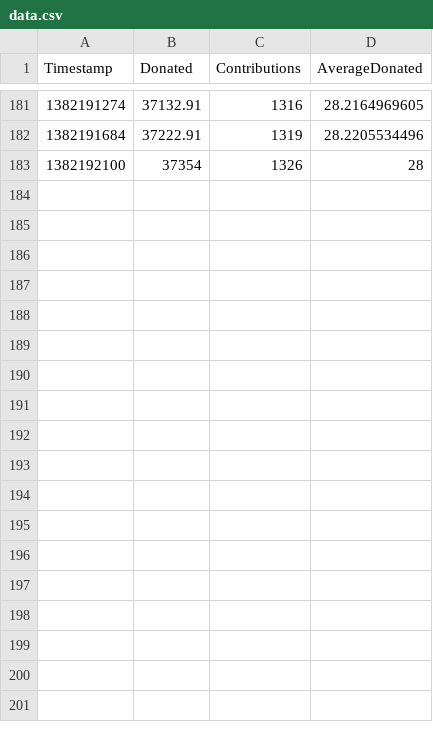
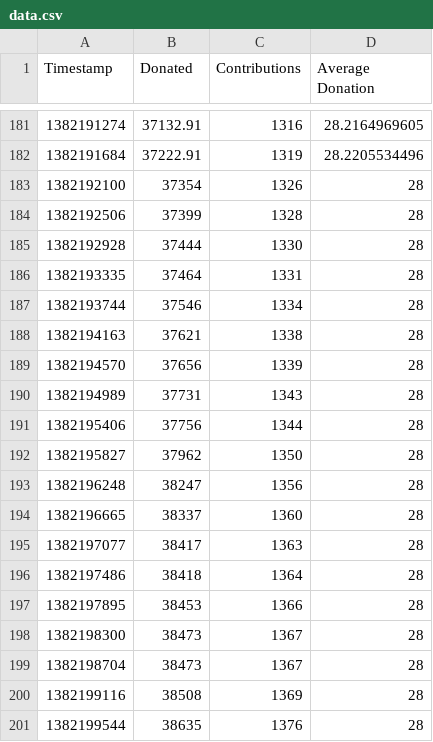
Before and after one commit to johankj/mindcracklpcpccharts, a CSV file: data.csv, drawn as a sheet; only a part is shown, gaps mark what is left out; the diff names each change by its address in the sheet, - before the commit and + after, or states it on an @@ line.

Commit message:
Updated data-file

```diff
--- a/data.csv
+++ b/data.csv
-D1: AverageDonated
+D1: Average Donation
+row 184: 1382192506 | 37399 | 1328 | 28
+row 185: 1382192928 | 37444 | 1330 | 28
+row 186: 1382193335 | 37464 | 1331 | 28
+row 187: 1382193744 | 37546 | 1334 | 28
+row 188: 1382194163 | 37621 | 1338 | 28
+row 189: 1382194570 | 37656 | 1339 | 28
+row 190: 1382194989 | 37731 | 1343 | 28
+row 191: 1382195406 | 37756 | 1344 | 28
+row 192: 1382195827 | 37962 | 1350 | 28
+row 193: 1382196248 | 38247 | 1356 | 28
+row 194: 1382196665 | 38337 | 1360 | 28
+row 195: 1382197077 | 38417 | 1363 | 28
+row 196: 1382197486 | 38418 | 1364 | 28
+row 197: 1382197895 | 38453 | 1366 | 28
+row 198: 1382198300 | 38473 | 1367 | 28
+row 199: 1382198704 | 38473 | 1367 | 28
+row 200: 1382199116 | 38508 | 1369 | 28
+row 201: 1382199544 | 38635 | 1376 | 28
```
